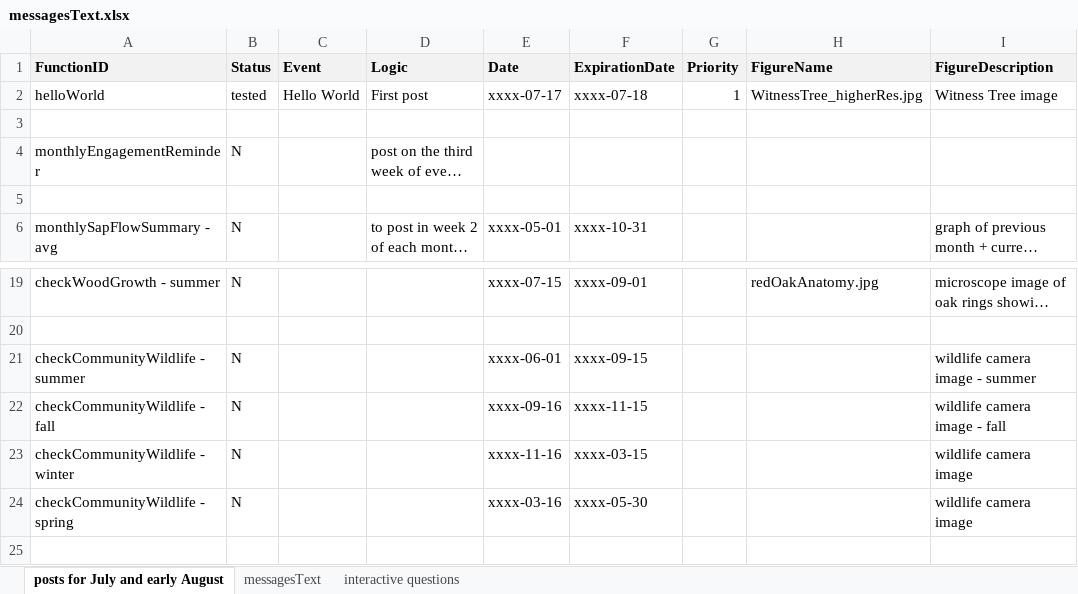
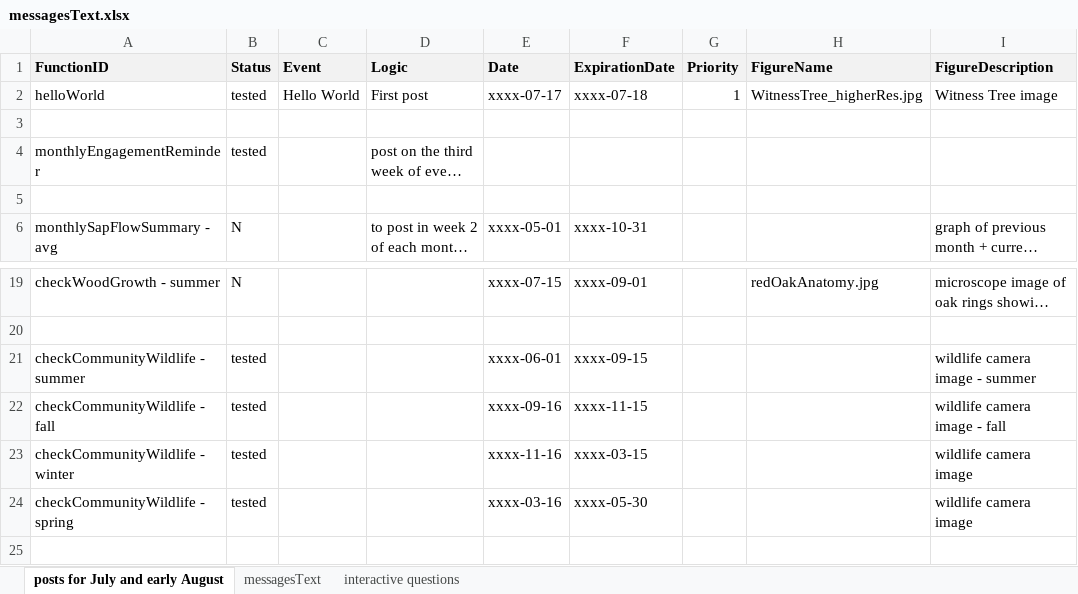
Before and after one commit to RademacherTim/witnessTree, an Excel workbook: messagesText.xlsx, sheet posts for July and early August, drawn as a sheet; only a part is shown, gaps mark what is left out; long unchanged cells end in …; values as stored, in another font and other column widths than the file's, no borders; the diff names each change by its address in the sheet, - before the commit and + after, or states it on an @@ line.

```diff
--- a/messagesText.xlsx (sheet posts for July and early August)
+++ b/messagesText.xlsx (sheet posts for July and early August)
-B4 (Status): N
+B4 (Status): tested
-B21:B24 (Status): N
+B21:B24 (Status): tested
```
Also changed, not shown: sheet messagesText, 4 other files.
